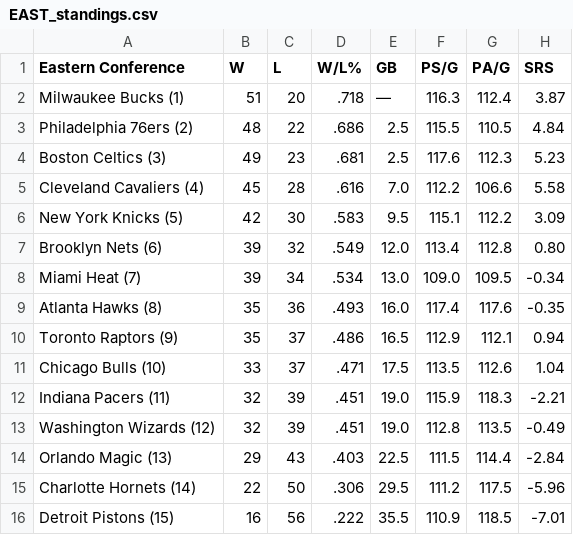
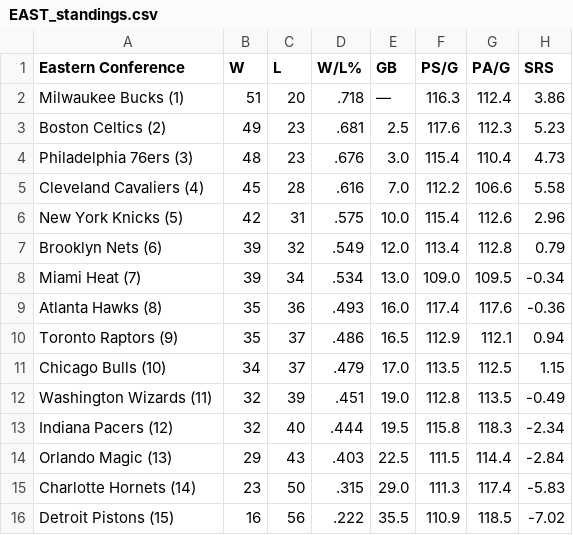
Before and after one commit to caHaber/flat-data-nba-standings, a CSV file: EAST_standings.csv, drawn as a sheet.

Commit message:
Flat: latest data (2023-03-21T16:08:57.316Z) {   "date": "2023-03-21T16:08:57.316Z",   "files": [     {       "name": "EAST_standings.csv",       "deltaBytes": 1,       "source": "https://www.espn.com/nba/standings"     },     {       "name": "NBA_2023.html",       "deltaBytes": 25,       "source": "https://www.espn.com/nba/standings"     },     {       "name": "WEST_standings.csv",       "deltaBytes": 0,       "source": "https://www.espn.com/nba/standings"     }   ] }

```diff
--- a/EAST_standings.csv
+++ b/EAST_standings.csv
@@ -1,16 +1,16 @@
 "Eastern Conference","W","L","W/L%","GB","PS/G","PA/G","SRS"
-"Milwaukee Bucks (1) ","51","20",".718","—","116.3","112.4","3.87"
-"Philadelphia 76ers (2) ","48","22",".686","2.5","115.5","110.5","4.84"
-"Boston Celtics (3) ","49","23",".681","2.5","117.6","112.3","5.23"
+"Milwaukee Bucks (1) ","51","20",".718","—","116.3","112.4","3.86"
+"Boston Celtics (2) ","49","23",".681","2.5","117.6","112.3","5.23"
+"Philadelphia 76ers (3) ","48","23",".676","3.0","115.4","110.4","4.73"
 "Cleveland Cavaliers (4) ","45","28",".616","7.0","112.2","106.6","5.58"
-"New York Knicks (5) ","42","30",".583","9.5","115.1","112.2","3.09"
-"Brooklyn Nets (6) ","39","32",".549","12.0","113.4","112.8","0.80"
+"New York Knicks (5) ","42","31",".575","10.0","115.4","112.6","2.96"
+"Brooklyn Nets (6) ","39","32",".549","12.0","113.4","112.8","0.79"
 "Miami Heat (7) ","39","34",".534","13.0","109.0","109.5","-0.34"
-"Atlanta Hawks (8) ","35","36",".493","16.0","117.4","117.6","-0.35"
+"Atlanta Hawks (8) ","35","36",".493","16.0","117.4","117.6","-0.36"
 "Toronto Raptors (9) ","35","37",".486","16.5","112.9","112.1","0.94"
-"Chicago Bulls (10) ","33","37",".471","17.5","113.5","112.6","1.04"
-"Indiana Pacers (11) ","32","39",".451","19.0","115.9","118.3","-2.21"
-"Washington Wizards (12) ","32","39",".451","19.0","112.8","113.5","-0.49"
+"Chicago Bulls (10) ","34","37",".479","17.0","113.5","112.5","1.15"
+"Washington Wizards (11) ","32","39",".451","19.0","112.8","113.5","-0.49"
+"Indiana Pacers (12) ","32","40",".444","19.5","115.8","118.3","-2.34"
 "Orlando Magic (13) ","29","43",".403","22.5","111.5","114.4","-2.84"
-"Charlotte Hornets (14) ","22","50",".306","29.5","111.2","117.5","-5.96"
-"Detroit Pistons (15) ","16","56",".222","35.5","110.9","118.5","-7.01"
+"Charlotte Hornets (14) ","23","50",".315","29.0","111.3","117.4","-5.83"
+"Detroit Pistons (15) ","16","56",".222","35.5","110.9","118.5","-7.02"
```
Also changed, not shown: WEST_standings.csv, 1 other file.
